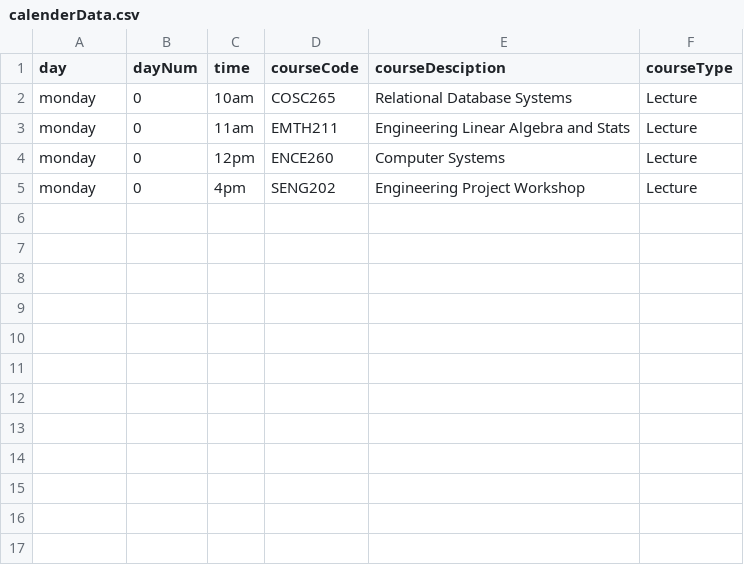
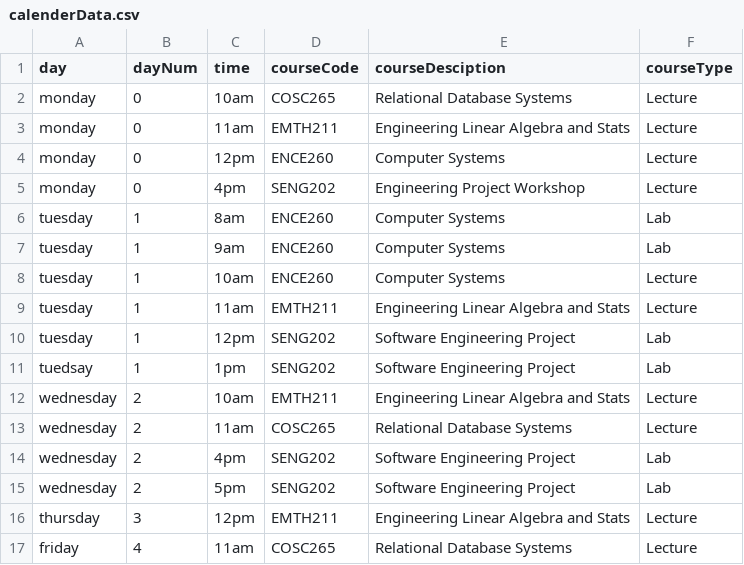
Before and after one commit to mga114/StudySmart, a CSV file: calenderData.csv, drawn as a sheet; the diff names each change by its address in the sheet, - before the commit and + after, or states it on an @@ line.

```diff
--- a/calenderData.csv
+++ b/calenderData.csv
+row 6: tuesday | 1 | 8am | ENCE260 | Computer Systems | Lab
+row 7: tuesday | 1 | 9am | ENCE260 | Computer Systems | Lab
+row 8: tuesday | 1 | 10am | ENCE260 | Computer Systems | Lecture
+row 9: tuesday | 1 | 11am | EMTH211 | Engineering Linear Algebra and Stats | Lecture
+row 10: tuesday | 1 | 12pm | SENG202 | Software Engineering Project | Lab
+row 11: tuedsay | 1 | 1pm | SENG202 | Software Engineering Project | Lab
+row 12: wednesday | 2 | 10am | EMTH211 | Engineering Linear Algebra and Stats | Lecture
+row 13: wednesday | 2 | 11am | COSC265 | Relational Database Systems | Lecture
+row 14: wednesday | 2 | 4pm | SENG202 | Software Engineering Project | Lab
+row 15: wednesday | 2 | 5pm | SENG202 | Software Engineering Project | Lab
+row 16: thursday | 3 | 12pm | EMTH211 | Engineering Linear Algebra and Stats | Lecture
+row 17: friday | 4 | 11am | COSC265 | Relational Database Systems | Lecture
```
Also changed, not shown: 7 other files.
